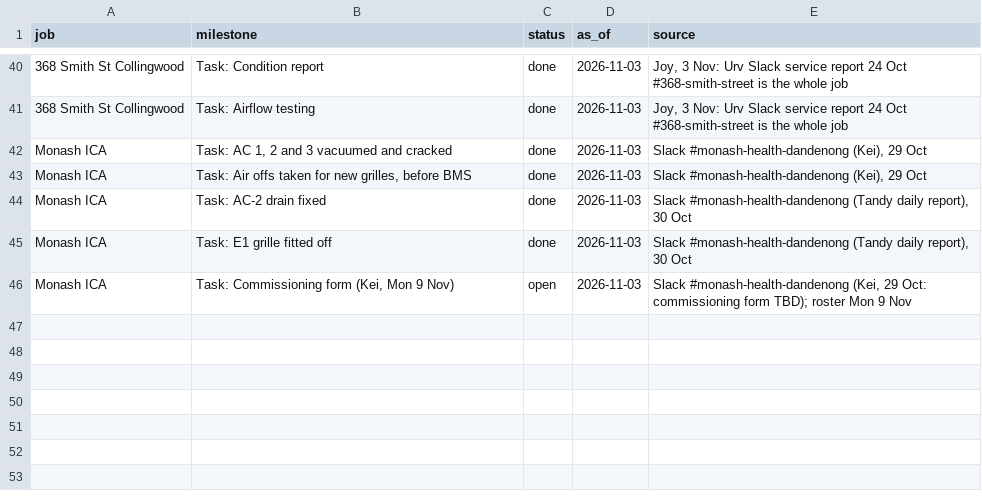
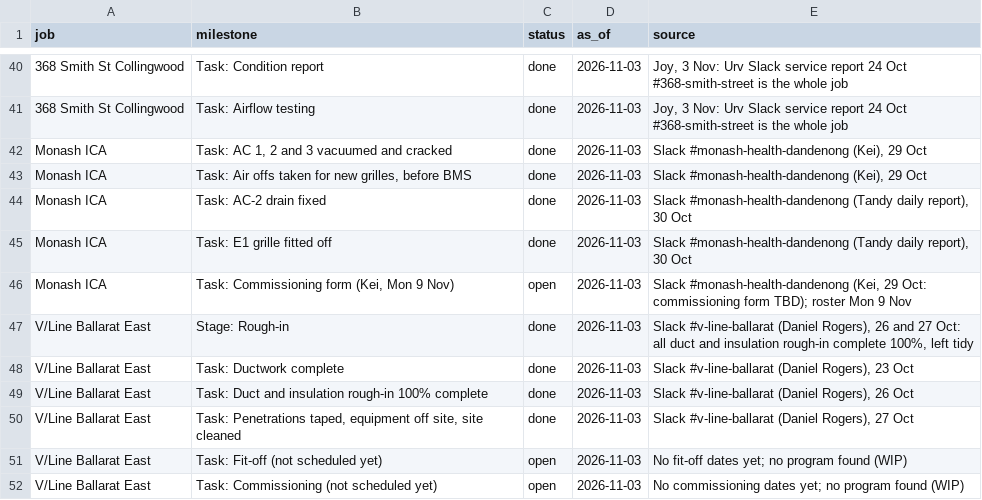
Before and after one commit to vpstock/vp-program-scheduler, a CSV file: data/milestones.csv, drawn as a sheet; only a part is shown, gaps mark what is left out; the diff names each change by its address in the sheet, - before the commit and + after, or states it on an @@ line.

```diff
--- a/data/milestones.csv
+++ b/data/milestones.csv
+row 47: V/Line Ballarat East | Stage: Rough-in | done | 2026-11-03 | Slack #v-line-ballarat (Daniel Rogers), 26 and 27 Oct: all duct and insulation rough-in complete 100%, left tidy
+row 48: V/Line Ballarat East | Task: Ductwork complete | done | 2026-11-03 | Slack #v-line-ballarat (Daniel Rogers), 23 Oct
+row 49: V/Line Ballarat East | Task: Duct and insulation rough-in 100% complete | done | 2026-11-03 | Slack #v-line-ballarat (Daniel Rogers), 26 Oct
+row 50: V/Line Ballarat East | Task: Penetrations taped, equipment off site, site cleaned | done | 2026-11-03 | Slack #v-line-ballarat (Daniel Rogers), 27 Oct
+row 51: V/Line Ballarat East | Task: Fit-off (not scheduled yet) | open | 2026-11-03 | No fit-off dates yet; no program found (WIP)
+row 52: V/Line Ballarat East | Task: Commissioning (not scheduled yet) | open | 2026-11-03 | No commissioning dates yet; no program found (WIP)
```
Also changed, not shown: data/stage_hours.csv, 11 other files.
